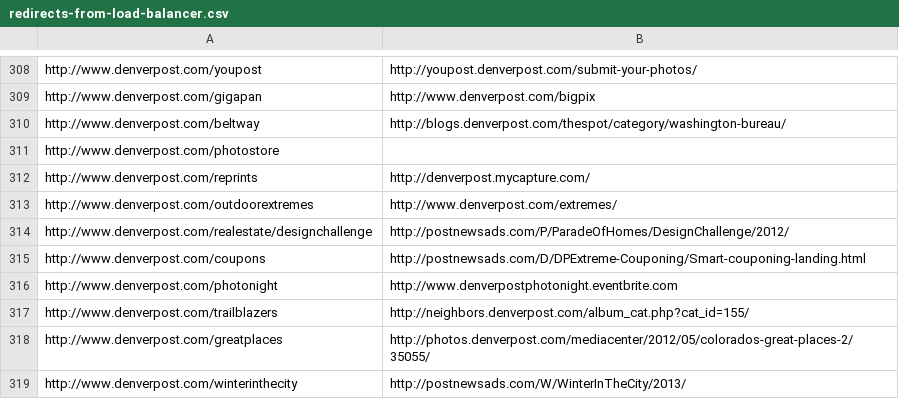
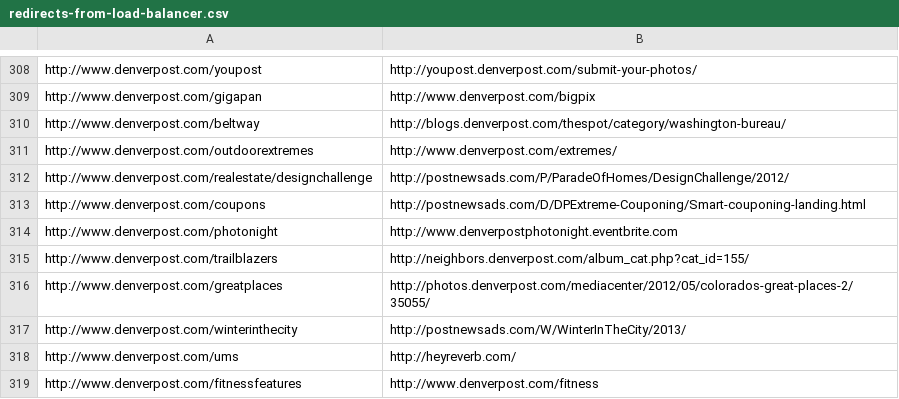
Before and after one commit to denverpost/redirects, a CSV file: redirects-from-load-balancer.csv, drawn as a sheet; only a part is shown, gaps mark what is left out; the shorter side is filled out with more unchanged rows.

Commit message:
Update redirects-from-load-balancer.csv

```diff
--- a/redirects-from-load-balancer.csv
+++ b/redirects-from-load-balancer.csv
@@ -310,4 +310,2 @@ http://www.denverpost.com/gigapan,http://www.denverpost.com/bigpix
 http://www.denverpost.com/beltway,http://blogs.denverpost.com/thespot/category/washington-bureau/
-http://www.denverpost.com/photostore
-http://www.denverpost.com/reprints,http://denverpost.mycapture.com/
 http://www.denverpost.com/outdoorextremes,http://www.denverpost.com/extremes/
```
